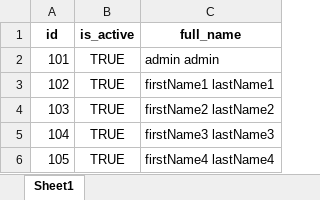
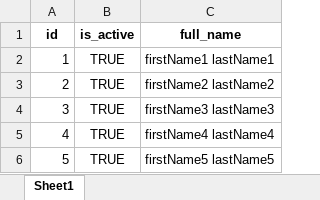
Before and after one commit to vikrant-shukla/product_category, an Excel workbook: media/sample.xlsx, sheet Sheet1, drawn as a sheet; only a part is shown; the shorter side is filled out with more unchanged rows; values as stored, in another font and other column widths than the file's, no borders; removed rows and columns are numbered as before the commit, all else as after; the diff names each change by its address in the sheet, - before the commit and + after, or states it on an @@ line.

```diff
--- a/media/sample.xlsx (sheet Sheet1)
+++ b/media/sample.xlsx (sheet Sheet1)
-row 2: 101 | TRUE | admin admin
@@ column A (id) renumbered from row 2 down @@
```
Also changed, not shown: 15 other files.
